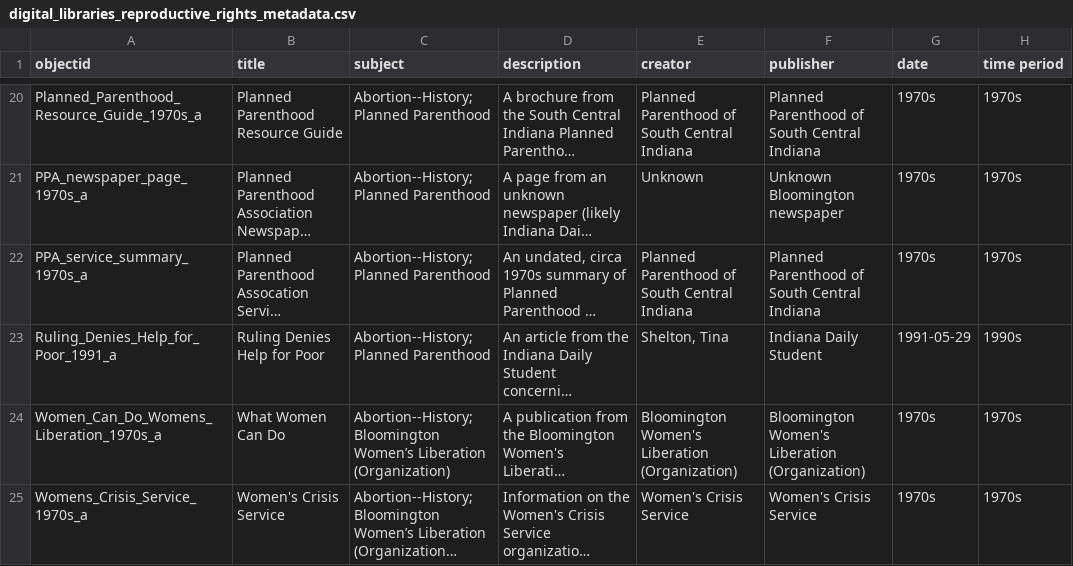
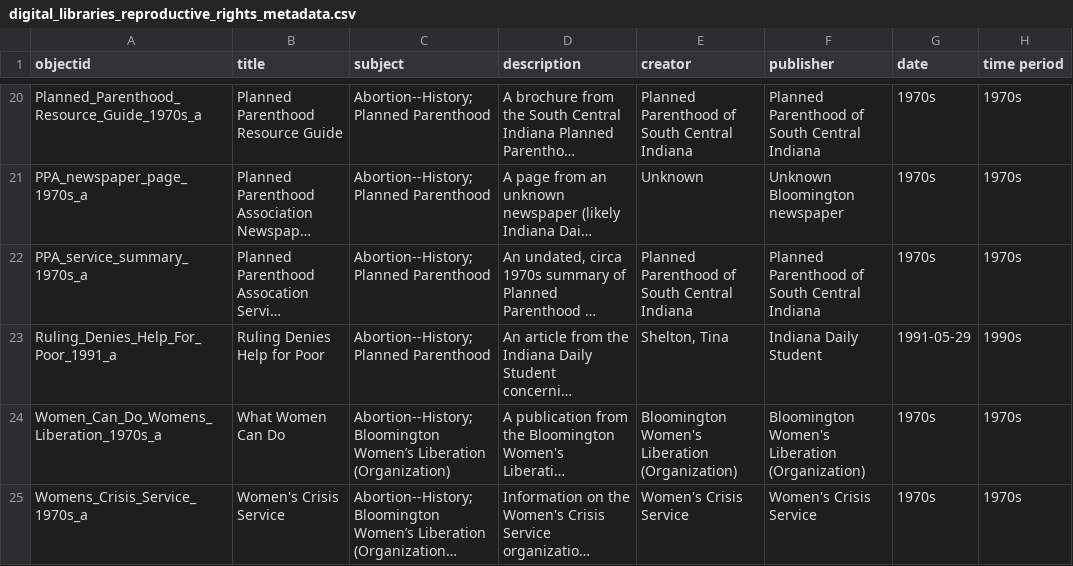
Before and after one commit to aprilmurb/Reproductive_rights_Bloomington, a CSV file: _data/digital_libraries_reproductive_rights_metadata.csv, drawn as a sheet; only a part is shown, gaps mark what is left out; long unchanged cells end in …; the diff names each change by its address in the sheet, - before the commit and + after, or states it on an @@ line.

Commit message:
Changed capitalization of ruling poor id

```diff
--- a/_data/digital_libraries_reproductive_rights_metadata.csv
+++ b/_data/digital_libraries_reproductive_rights_metadata.csv
-A23 (objectid): Ruling_Denies_Help_for_Poor_1991_a
+A23 (objectid): Ruling_Denies_Help_For_Poor_1991_a
```
